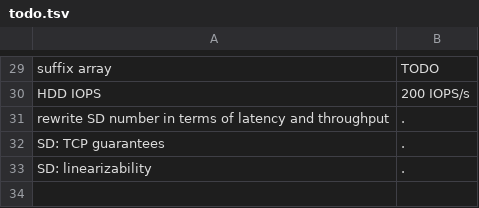
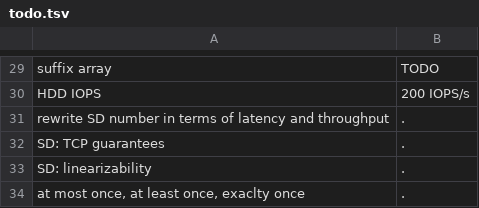
Before and after one commit to mirabl/j, a TSV file: anki/todo.tsv, drawn as a sheet; only a part is shown, gaps mark what is left out.

```diff
--- a/anki/todo.tsv
+++ b/anki/todo.tsv
@@ -33 +33,2 @@ SD: TCP guarantees	.
 SD: linearizability	.
+at most once, at least once, exaclty once	.
```
Also changed, not shown: anki/all-1.tsv, 1 other file.
